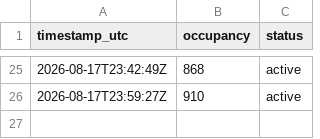
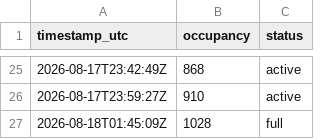
Before and after one commit to ozansozuozgit/crunch-81st-crowd, a CSV file: docs/data/readings.csv, drawn as a sheet; only a part is shown, gaps mark what is left out.

```diff
--- a/docs/data/readings.csv
+++ b/docs/data/readings.csv
@@ -26 +26,2 @@ timestamp_utc,occupancy,status
 2026-08-17T23:59:27Z,910,active
+2026-08-18T01:45:09Z,1028,full
```
